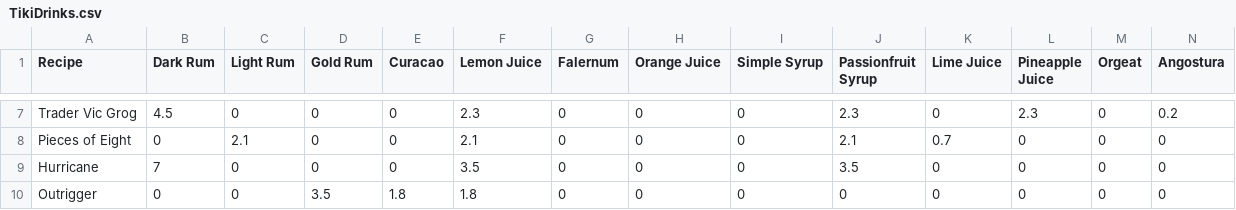
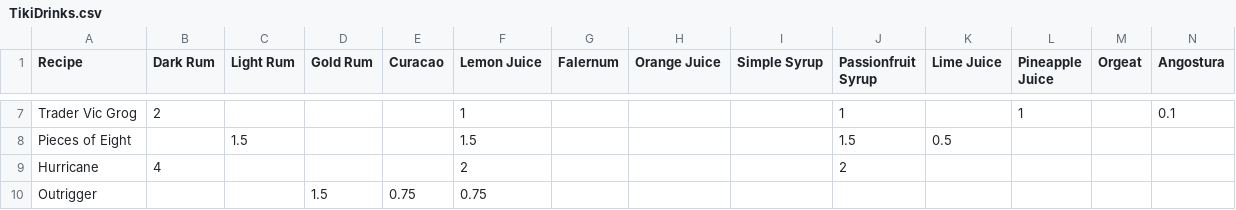
Before and after one commit to kikiorg/TikiBot, a CSV file: TikiDrinks.csv, drawn as a sheet; only a part is shown, gaps mark what is left out; the diff covers the shown part only; the diff names each change by its address in the sheet, - before the commit and + after, or states it on an @@ line.

```diff
--- a/TikiDrinks.csv
+++ b/TikiDrinks.csv
-B7 (Dark Rum): 4.5
+B7 (Dark Rum): 2
-C7 (Light Rum): 0
+C7 (Light Rum): (empty)
-D7:D9 (Gold Rum): 0
+D7:D9 (Gold Rum): (empty)
-E7:E9 (Curacao): 0
+E7:E9 (Curacao): (empty)
-F7 (Lemon Juice): 2.3
+F7 (Lemon Juice): 1
-G7:G10 (Falernum): 0
+G7:G10 (Falernum): (empty)
-H7:H10 (Orange Juice): 0
+H7:H10 (Orange Juice): (empty)
-I7:I10 (Simple Syrup): 0
+I7:I10 (Simple Syrup): (empty)
-J7 (Passionfruit Syrup): 2.3
+J7 (Passionfruit Syrup): 1
-K7 (Lime Juice): 0
+K7 (Lime Juice): (empty)
-L7 (Pineapple Juice): 2.3
+L7 (Pineapple Juice): 1
-M7:M10 (Orgeat): 0
+M7:M10 (Orgeat): (empty)
-N7 (Angostura): 0.2
+N7 (Angostura): 0.1
-B8 (Dark Rum): 0
+B8 (Dark Rum): (empty)
-C8 (Light Rum): 2.1
+C8 (Light Rum): 1.5
-F8 (Lemon Juice): 2.1
+F8 (Lemon Juice): 1.5
-J8 (Passionfruit Syrup): 2.1
+J8 (Passionfruit Syrup): 1.5
-K8 (Lime Juice): 0.7
+K8 (Lime Juice): 0.5
-L8:L10 (Pineapple Juice): 0
+L8:L10 (Pineapple Juice): (empty)
-N8:N10 (Angostura): 0
+N8:N10 (Angostura): (empty)
-B9 (Dark Rum): 7
+B9 (Dark Rum): 4
-C9:C10 (Light Rum): 0
+C9:C10 (Light Rum): (empty)
-F9 (Lemon Juice): 3.5
+F9 (Lemon Juice): 2
-J9 (Passionfruit Syrup): 3.5
+J9 (Passionfruit Syrup): 2
-K9:K10 (Lime Juice): 0
+K9:K10 (Lime Juice): (empty)
-B10 (Dark Rum): 0
+B10 (Dark Rum): (empty)
-D10 (Gold Rum): 3.5
+D10 (Gold Rum): 1.5
-E10 (Curacao): 1.8
+E10 (Curacao): 0.75
-F10 (Lemon Juice): 1.8
+F10 (Lemon Juice): 0.75
-J10 (Passionfruit Syrup): 0
+J10 (Passionfruit Syrup): (empty)
```
Also changed, not shown: 65 edited cells elsewhere in this file, 2 other files.
